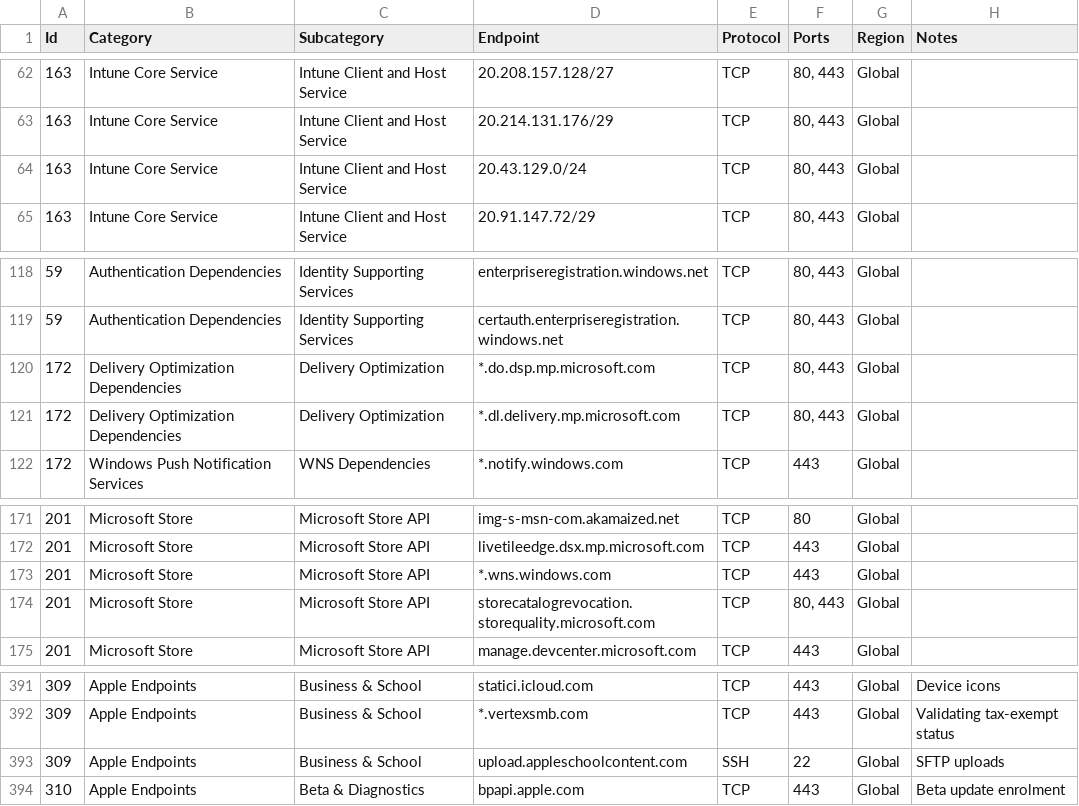
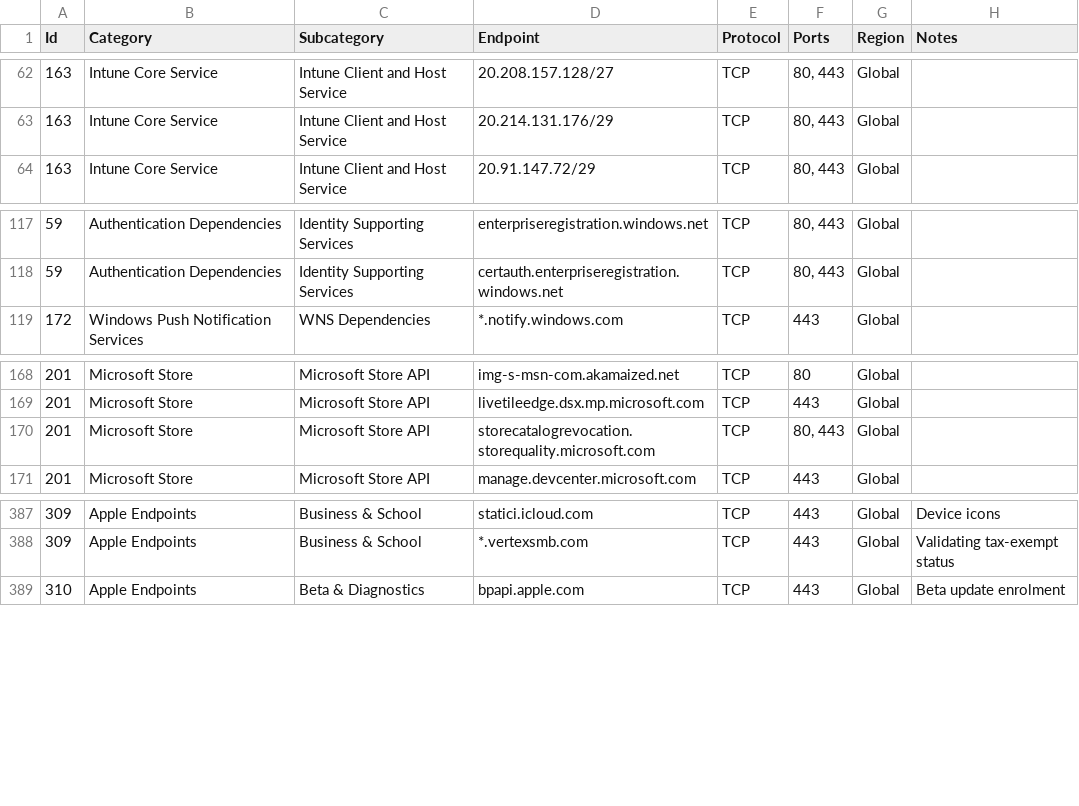
Before and after one commit to ennnbeee/IntuneNetworkValidator, a CSV file: INV-Endpoints.csv, drawn as a sheet; only a part is shown, gaps mark what is left out.

```diff
--- a/INV-Endpoints.csv
+++ b/INV-Endpoints.csv
@@ -63,3 +63,2 @@
 "163","Intune Core Service","Intune Client and Host Service","20.214.131.176/29","TCP","80, 443","Global",""
-"163","Intune Core Service","Intune Client and Host Service","20.43.129.0/24","TCP","80, 443","Global",""
 "163","Intune Core Service","Intune Client and Host Service","20.91.147.72/29","TCP","80, 443","Global",""
@@ -119,4 +118,2 @@
 "59","Authentication Dependencies","Identity Supporting Services","certauth.enterpriseregistration.windows.net","TCP","80, 443","Global",""
-"172","Delivery Optimization Dependencies","Delivery Optimization","*.do.dsp.mp.microsoft.com","TCP","80, 443","Global",""
-"172","Delivery Optimization Dependencies","Delivery Optimization","*.dl.delivery.mp.microsoft.com","TCP","80, 443","Global",""
 "172","Windows Push Notification Services","WNS Dependencies","*.notify.windows.com","TCP","443","Global",""
@@ -172,3 +169,2 @@
 "201","Microsoft Store","Microsoft Store API","livetileedge.dsx.mp.microsoft.com","TCP","443","Global",""
-"201","Microsoft Store","Microsoft Store API","*.wns.windows.com","TCP","443","Global",""
 "201","Microsoft Store","Microsoft Store API","storecatalogrevocation.storequality.microsoft.com","TCP","80, 443","Global",""
@@ -392,3 +388,2 @@
 "309","Apple Endpoints","Business & School","*.vertexsmb.com","TCP","443","Global","Validating tax-exempt status"
-"309","Apple Endpoints","Business & School","upload.appleschoolcontent.com","SSH","22","Global","SFTP uploads"
 "310","Apple Endpoints","Beta & Diagnostics","bpapi.apple.com","TCP","443","Global","Beta update enrolment"
```
Also changed, not shown: 1 other file.
